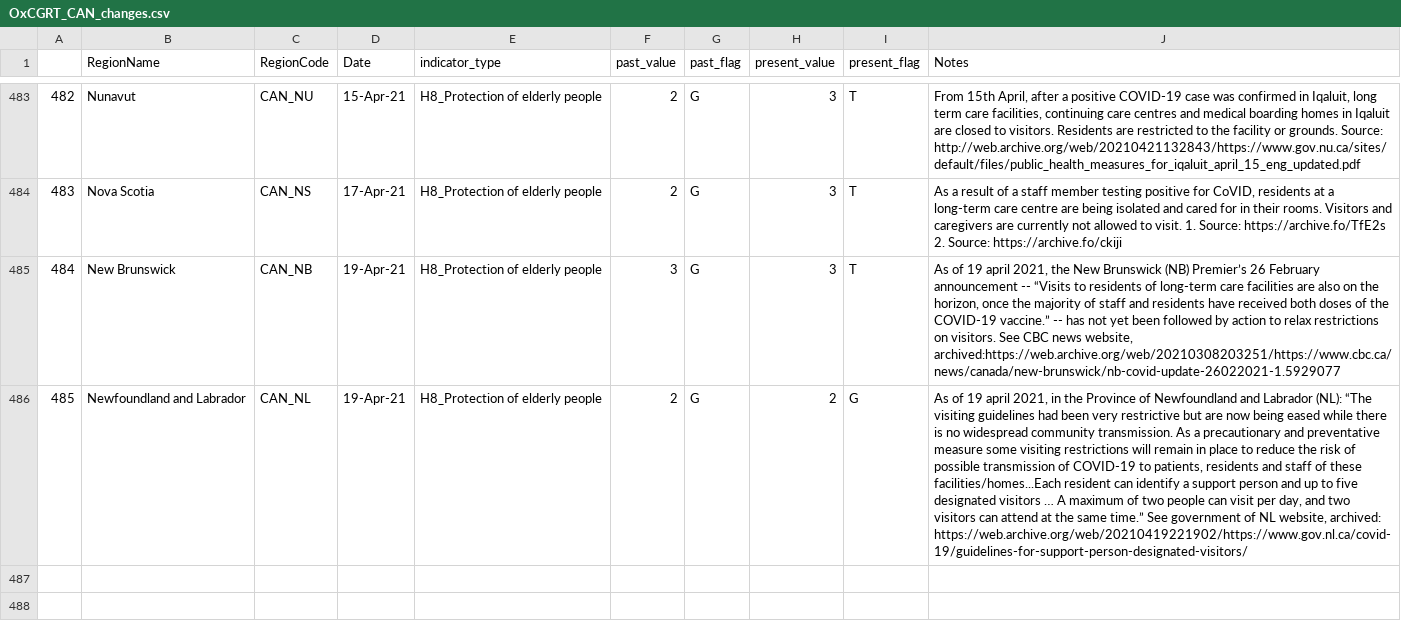
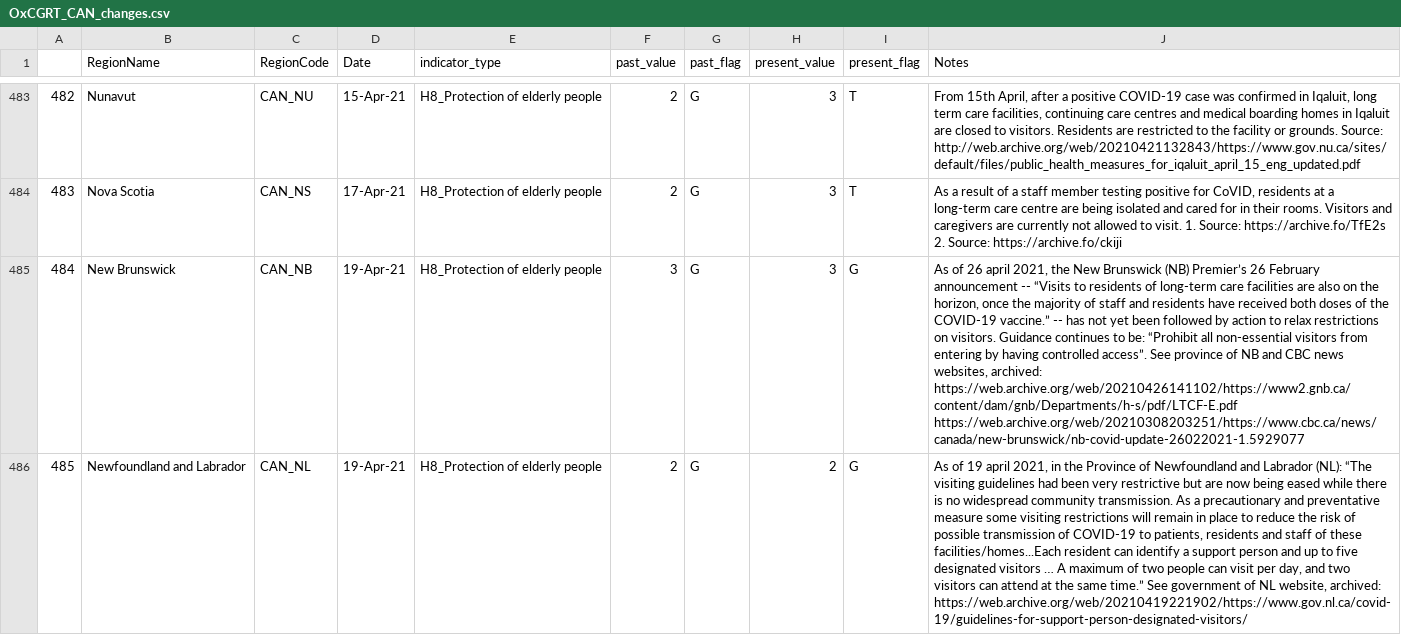
Before and after one commit to saptahash/BSGtracker_analysis, a CSV file: data/OxCGRT_CAN_changes.csv, drawn as a sheet; only a part is shown, gaps mark what is left out; the diff names each change by its address in the sheet, - before the commit and + after, or states it on an @@ line.

```diff
--- a/data/OxCGRT_CAN_changes.csv
+++ b/data/OxCGRT_CAN_changes.csv
-I485 (present_flag): T
+I485 (present_flag): G
-J485 (Notes): As of 19 april 2021, the New Brunswick (NB) Premier’s 26 February announcement -- “Visits to residents of long-term care facilities are also on the horizon, once the majority of staff and residents have received both doses of the COVID-19 vaccine.” -- has not yet been followed by action to relax restrictions on visitors. See CBC news website, archived:https://web.archive.org/web/20210308203251/https://www.cbc.ca/news/canada/new-brunswick/nb-covid-update-26022021-1.5929077
+J485 (Notes): As of 26 april 2021, the New Brunswick (NB) Premier’s 26 February announcement -- “Visits to residents of long-term care facilities are also on the horizon, once the majority of staff and residents have received both doses of the COVID-19 vaccine.” -- has not yet been followed by action to relax restrictions on visitors. Guidance continues to be: “Prohibit all non-essential visitors from entering by having controlled access”. See province of NB and CBC news websites, archived: https://web.archive.org/web/20210426141102/https://www2.gnb.ca/content/dam/gnb/Departments/h-s/pdf/LTCF-E.pdf https://web.archive.org/web/20210308203251/https://www.cbc.ca/news/canada/new-brunswick/nb-covid-update-26022021-1.5929077
```
Also changed, not shown: 1 other file.
